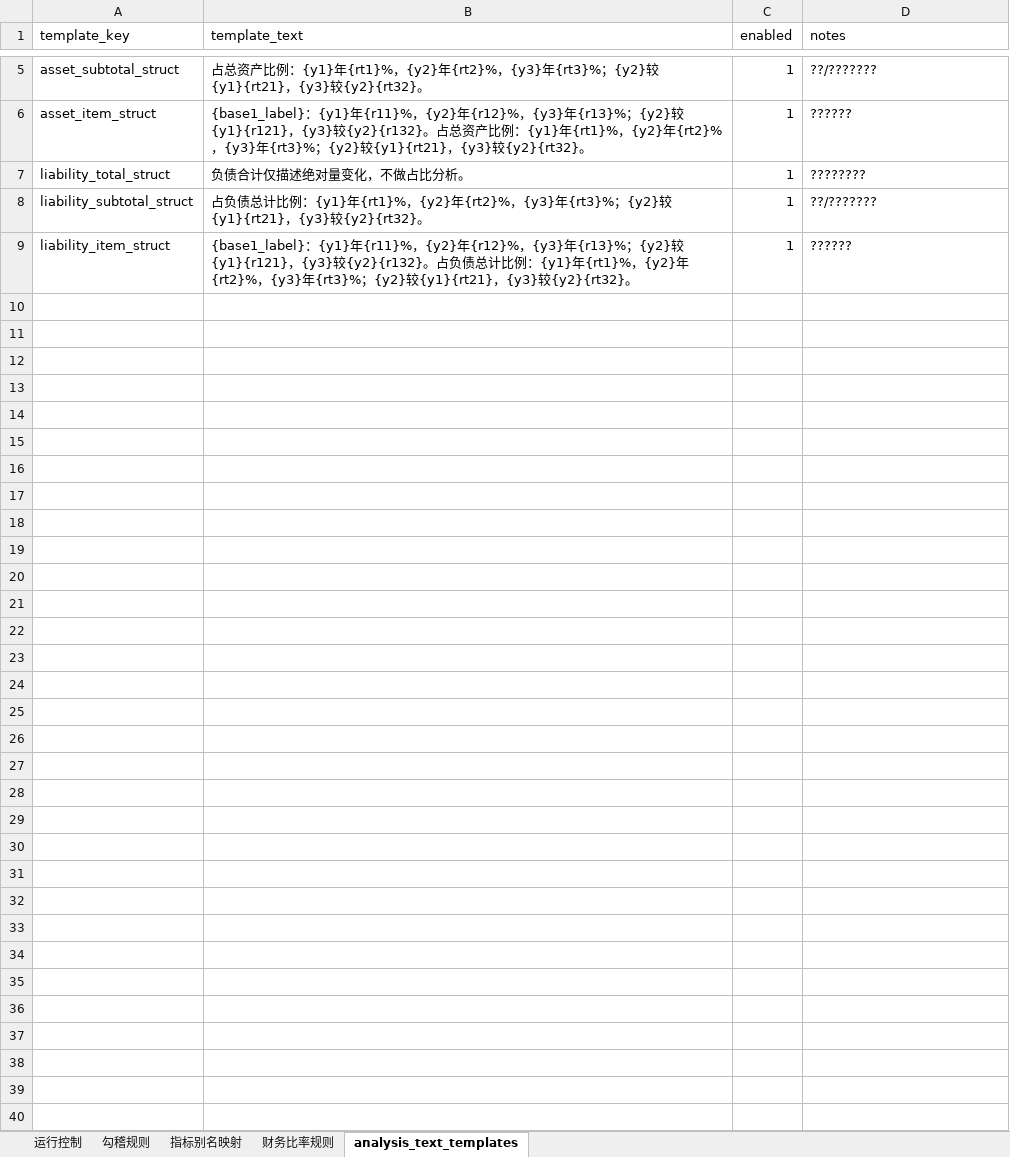
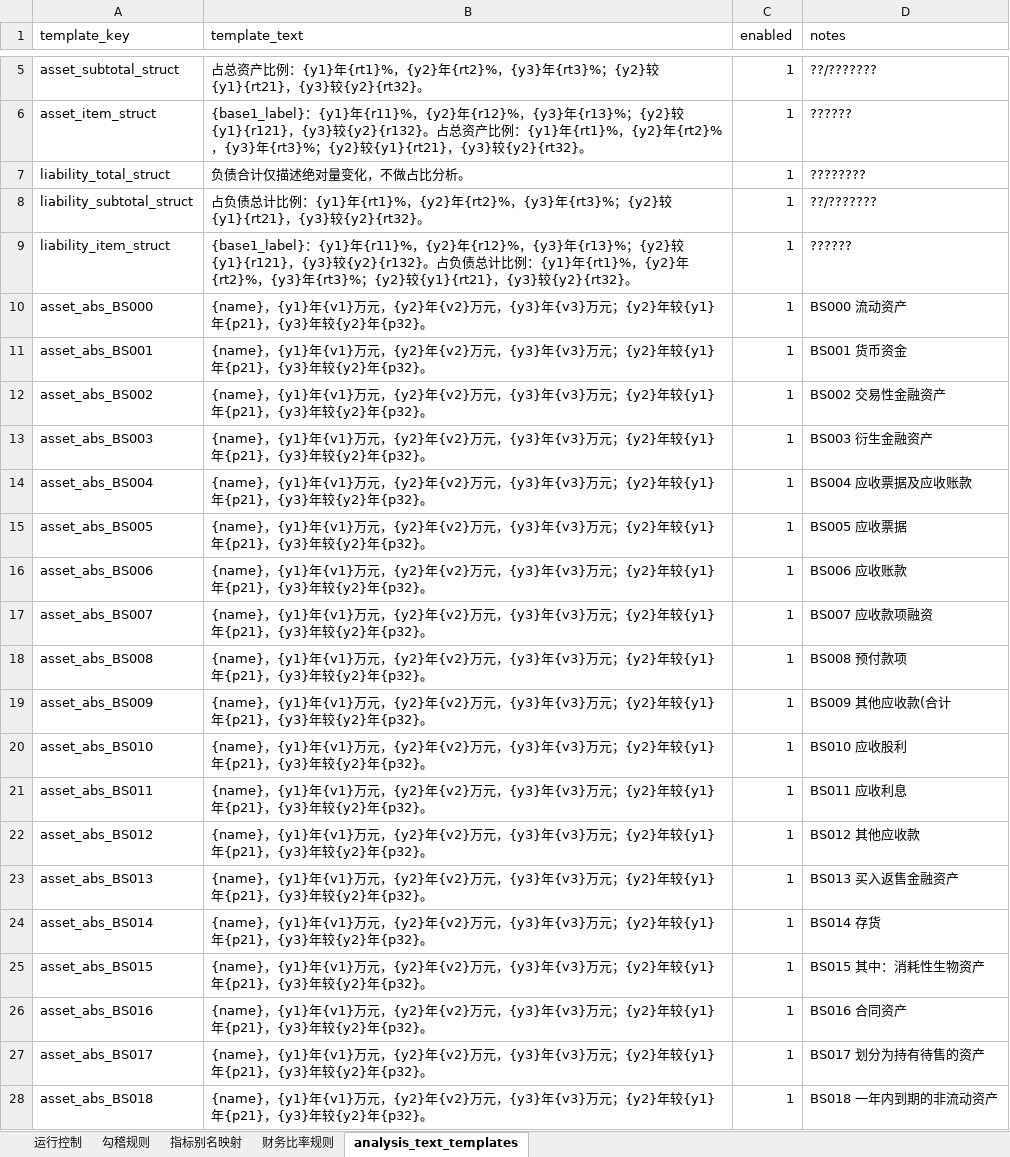
Before and after one commit to nudscn/credit_risk_system, an Excel workbook: config/rulebook.xlsx, sheet analysis_text_templates, drawn as a sheet; only a part is shown, gaps mark what is left out; values as stored, in another font and other column widths than the file's, no borders; the diff covers the shown part only; the diff names each change by its address in the sheet, - before the commit and + after, or states it on an @@ line.

```diff
--- a/config/rulebook.xlsx (sheet analysis_text_templates)
+++ b/config/rulebook.xlsx (sheet analysis_text_templates)
+row 10: asset_abs_BS000 | {name}，{y1}年{v1}万元，{y2}年{v2}万元，{y3}年{v3}万元；{y2}年较{y1}年{p21}，{y3}年较{y2}年{p32}。 | 1 | BS000 流动资产
+row 11: asset_abs_BS001 | {name}，{y1}年{v1}万元，{y2}年{v2}万元，{y3}年{v3}万元；{y2}年较{y1}年{p21}，{y3}年较{y2}年{p32}。 | 1 | BS001 货币资金
+row 12: asset_abs_BS002 | {name}，{y1}年{v1}万元，{y2}年{v2}万元，{y3}年{v3}万元；{y2}年较{y1}年{p21}，{y3}年较{y2}年{p32}。 | 1 | BS002 交易性金融资产
+row 13: asset_abs_BS003 | {name}，{y1}年{v1}万元，{y2}年{v2}万元，{y3}年{v3}万元；{y2}年较{y1}年{p21}，{y3}年较{y2}年{p32}。 | 1 | BS003 衍生金融资产
+row 14: asset_abs_BS004 | {name}，{y1}年{v1}万元，{y2}年{v2}万元，{y3}年{v3}万元；{y2}年较{y1}年{p21}，{y3}年较{y2}年{p32}。 | 1 | BS004 应收票据及应收账款
+row 15: asset_abs_BS005 | {name}，{y1}年{v1}万元，{y2}年{v2}万元，{y3}年{v3}万元；{y2}年较{y1}年{p21}，{y3}年较{y2}年{p32}。 | 1 | BS005 应收票据
+row 16: asset_abs_BS006 | {name}，{y1}年{v1}万元，{y2}年{v2}万元，{y3}年{v3}万元；{y2}年较{y1}年{p21}，{y3}年较{y2}年{p32}。 | 1 | BS006 应收账款
+row 17: asset_abs_BS007 | {name}，{y1}年{v1}万元，{y2}年{v2}万元，{y3}年{v3}万元；{y2}年较{y1}年{p21}，{y3}年较{y2}年{p32}。 | 1 | BS007 应收款项融资
+row 18: asset_abs_BS008 | {name}，{y1}年{v1}万元，{y2}年{v2}万元，{y3}年{v3}万元；{y2}年较{y1}年{p21}，{y3}年较{y2}年{p32}。 | 1 | BS008 预付款项
+row 19: asset_abs_BS009 | {name}，{y1}年{v1}万元，{y2}年{v2}万元，{y3}年{v3}万元；{y2}年较{y1}年{p21}，{y3}年较{y2}年{p32}。 | 1 | BS009 其他应收款(合计
+row 20: asset_abs_BS010 | {name}，{y1}年{v1}万元，{y2}年{v2}万元，{y3}年{v3}万元；{y2}年较{y1}年{p21}，{y3}年较{y2}年{p32}。 | 1 | BS010 应收股利
+row 21: asset_abs_BS011 | {name}，{y1}年{v1}万元，{y2}年{v2}万元，{y3}年{v3}万元；{y2}年较{y1}年{p21}，{y3}年较{y2}年{p32}。 | 1 | BS011 应收利息
+row 22: asset_abs_BS012 | {name}，{y1}年{v1}万元，{y2}年{v2}万元，{y3}年{v3}万元；{y2}年较{y1}年{p21}，{y3}年较{y2}年{p32}。 | 1 | BS012 其他应收款
+row 23: asset_abs_BS013 | {name}，{y1}年{v1}万元，{y2}年{v2}万元，{y3}年{v3}万元；{y2}年较{y1}年{p21}，{y3}年较{y2}年{p32}。 | 1 | BS013 买入返售金融资产
+row 24: asset_abs_BS014 | {name}，{y1}年{v1}万元，{y2}年{v2}万元，{y3}年{v3}万元；{y2}年较{y1}年{p21}，{y3}年较{y2}年{p32}。 | 1 | BS014 存货
+row 25: asset_abs_BS015 | {name}，{y1}年{v1}万元，{y2}年{v2}万元，{y3}年{v3}万元；{y2}年较{y1}年{p21}，{y3}年较{y2}年{p32}。 | 1 | BS015 其中：消耗性生物资产
+row 26: asset_abs_BS016 | {name}，{y1}年{v1}万元，{y2}年{v2}万元，{y3}年{v3}万元；{y2}年较{y1}年{p21}，{y3}年较{y2}年{p32}。 | 1 | BS016 合同资产
+row 27: asset_abs_BS017 | {name}，{y1}年{v1}万元，{y2}年{v2}万元，{y3}年{v3}万元；{y2}年较{y1}年{p21}，{y3}年较{y2}年{p32}。 | 1 | BS017 划分为持有待售的资产
+row 28: asset_abs_BS018 | {name}，{y1}年{v1}万元，{y2}年{v2}万元，{y3}年{v3}万元；{y2}年较{y1}年{p21}，{y3}年较{y2}年{p32}。 | 1 | BS018 一年内到期的非流动资产
```
Also changed, not shown: 195 added rows elsewhere in this sheet, config/income_profit_rulebook_skeleton.xlsx, config/key_ratio_rulebook.xlsx, 3 other files.
